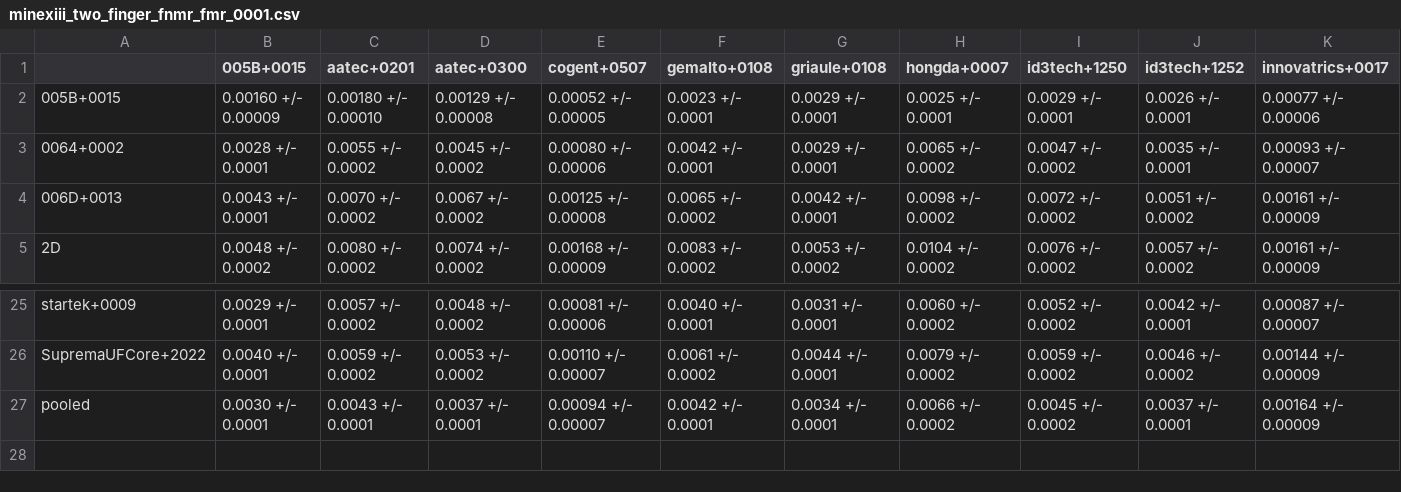
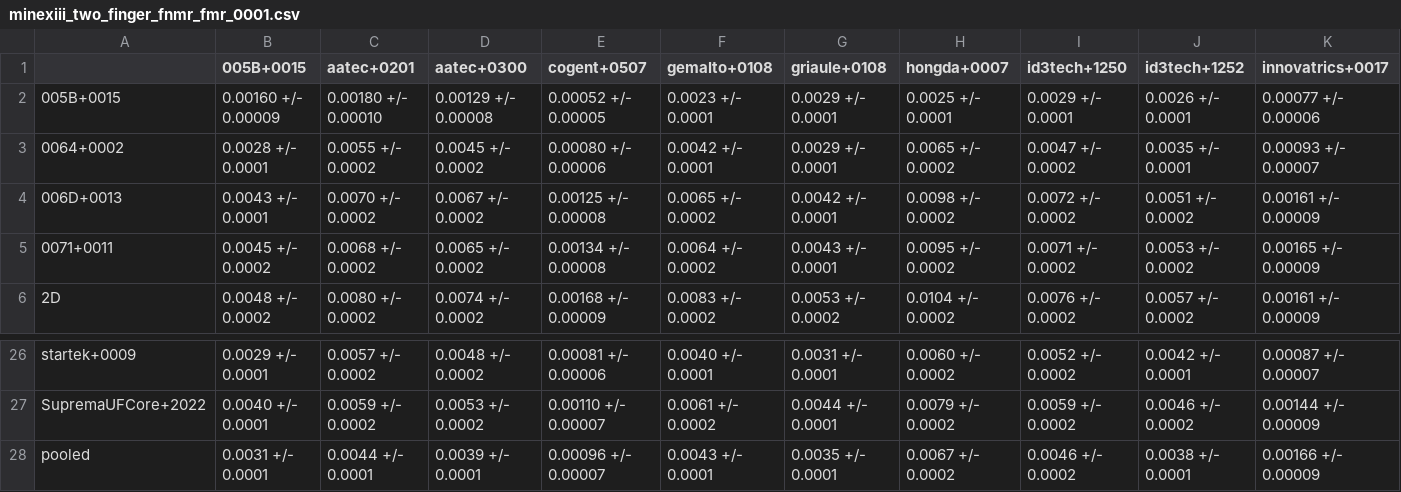
Before and after one commit to usnistgov/minex, a CSV file: results/csvs/minexiii_two_finger_fnmr_fmr_0001.csv, drawn as a sheet; only a part is shown, gaps mark what is left out; addresses are those after the commit; rows hold the shown columns only; the diff covers the shown part only; the diff names each change by its address in the sheet, - before the commit and + after, or states it on an @@ line.

```diff
--- a/results/csvs/minexiii_two_finger_fnmr_fmr_0001.csv
+++ b/results/csvs/minexiii_two_finger_fnmr_fmr_0001.csv
+row 5: 0071+0011 | 0.0045 +/- 0.0002 | 0.0068 +/- 0.0002 | 0.0065 +/- 0.0002 | 0.00134 +/- 0.00008 | 0.0064 +/- 0.0002 | 0.0043 +/- 0.0001 | 0.0095 +/- 0.0002 | 0.0071 +/- 0.0002 | 0.0053 +/- 0.0002 | 0.00165 +/- 0.00009
-B28 (005B+0015): 0.0030 +/- 0.0001
+B28 (005B+0015): 0.0031 +/- 0.0001
-C28 (aatec+0201): 0.0043 +/- 0.0001
+C28 (aatec+0201): 0.0044 +/- 0.0001
-D28 (aatec+0300): 0.0037 +/- 0.0001
+D28 (aatec+0300): 0.0039 +/- 0.0001
-E28 (cogent+0507): 0.00094 +/- 0.00007
+E28 (cogent+0507): 0.00096 +/- 0.00007
-F28 (gemalto+0108): 0.0042 +/- 0.0001
+F28 (gemalto+0108): 0.0043 +/- 0.0001
-G28 (griaule+0108): 0.0034 +/- 0.0001
+G28 (griaule+0108): 0.0035 +/- 0.0001
-H28 (hongda+0007): 0.0066 +/- 0.0002
+H28 (hongda+0007): 0.0067 +/- 0.0002
-I28 (id3tech+1250): 0.0045 +/- 0.0002
+I28 (id3tech+1250): 0.0046 +/- 0.0002
-J28 (id3tech+1252): 0.0037 +/- 0.0001
+J28 (id3tech+1252): 0.0038 +/- 0.0001
-K28 (innovatrics+0017): 0.00164 +/- 0.00009
+K28 (innovatrics+0017): 0.00166 +/- 0.00009
```
Also changed, not shown: 5 edited cells elsewhere in this file, results/csvs/minexiii_two_finger_fnmr_fmr_01.csv, 42 other files.
